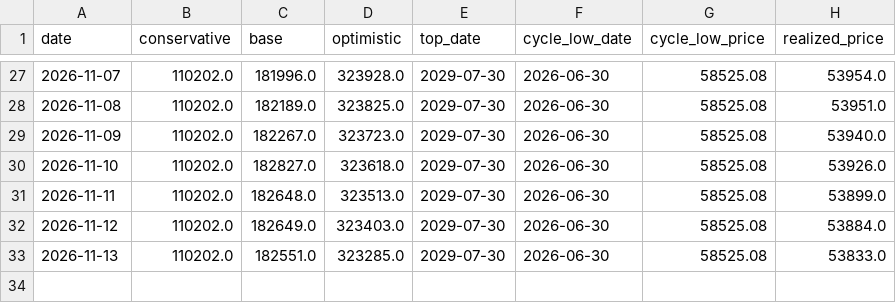
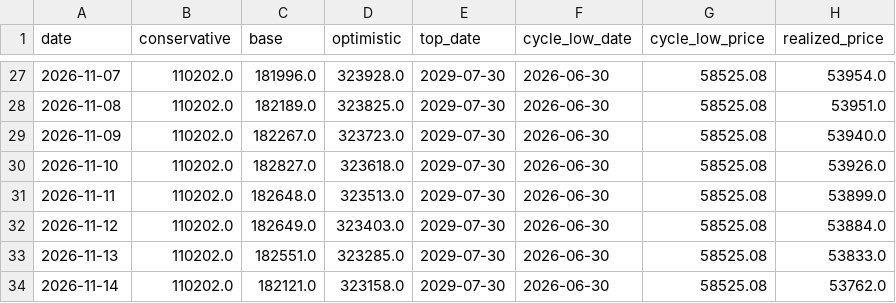
Before and after one commit to North7/tidemark, a CSV file: data/scenario_history.csv, drawn as a sheet; only a part is shown, gaps mark what is left out; the diff names each change by its address in the sheet, - before the commit and + after, or states it on an @@ line.

```diff
--- a/data/scenario_history.csv
+++ b/data/scenario_history.csv
+row 34: 2026-11-14 | 110202.0 | 182121.0 | 323158.0 | 2029-07-30 | 2026-06-30 | 58525.08 | 53762.0
```
Also changed, not shown: data/indicators.csv, data/raw/coinbase_premium.csv, 15 other files.
